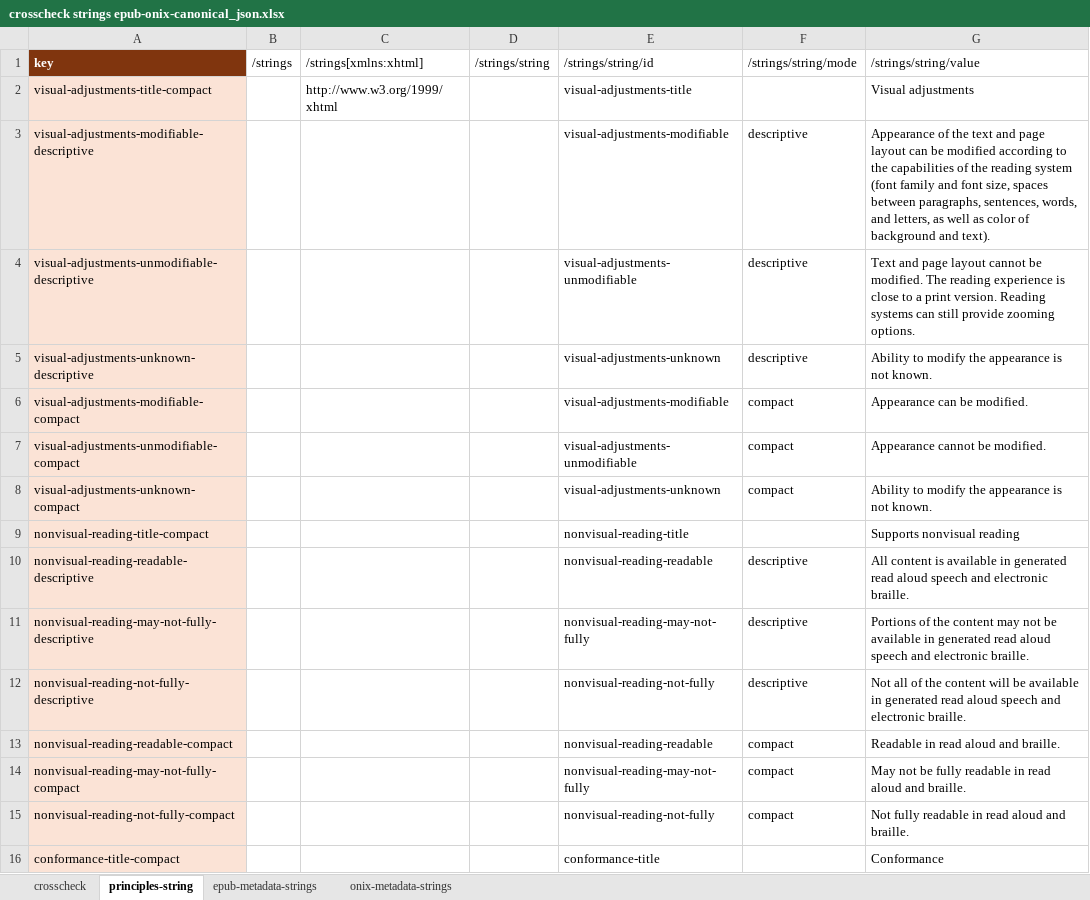
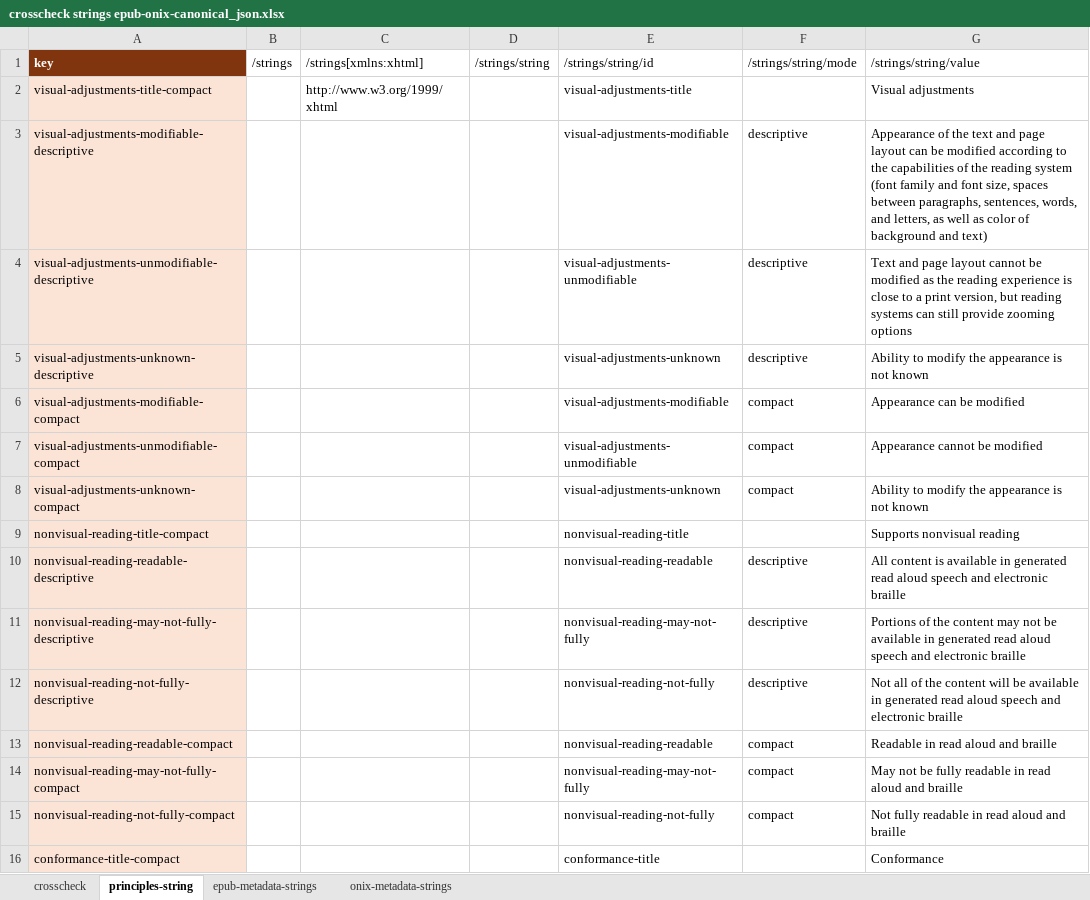
Before and after one commit to w3c/publ-a11y, an Excel workbook: UX-Guide-Metadata/draft/localizations/crosscheck strings epub-onix-canonical_json.xlsx, sheet principles-string, drawn as a sheet; only a part is shown; values as stored, in another font and other column widths than the file's, no borders; the diff covers the shown part only; the diff names each change by its address in the sheet, - before the commit and + after, or states it on an @@ line.

Commit message:
Update crosswalk to check string consistency

```diff
--- a/UX-Guide-Metadata/draft/localizations/crosscheck strings epub-onix-canonical_json.xlsx (sheet principles-string)
+++ b/UX-Guide-Metadata/draft/localizations/crosscheck strings epub-onix-canonical_json.xlsx (sheet principles-string)
-G3 (/strings/string/value): …background and text).
+G3 (/strings/string/value): …background and text)
-G4 (/strings/string/value): …cannot be modified. The reading experience is close to a print version. Reading systems can still provide zooming options.
+G4 (/strings/string/value): …cannot be modified as the reading experience is close to a print version, but reading systems can still provide zooming options
-G5 (/strings/string/value): …is not known.
+G5 (/strings/string/value): …is not known
-G6 (/strings/string/value): Appearance can be modified.
+G6 (/strings/string/value): Appearance can be modified
-G7 (/strings/string/value): Appearance cannot be modified.
+G7 (/strings/string/value): Appearance cannot be modified
-G8 (/strings/string/value): …is not known.
+G8 (/strings/string/value): …is not known
-G10 (/strings/string/value): …and electronic braille.
+G10 (/strings/string/value): …and electronic braille
-G11 (/strings/string/value): …and electronic braille.
+G11 (/strings/string/value): …and electronic braille
-G12 (/strings/string/value): …and electronic braille.
+G12 (/strings/string/value): …and electronic braille
-G13 (/strings/string/value): Readable in read aloud and braille.
+G13 (/strings/string/value): Readable in read aloud and braille
-G14 (/strings/string/value): …aloud and braille.
+G14 (/strings/string/value): …aloud and braille
-G15 (/strings/string/value): Not fully readable in read aloud and braille.
+G15 (/strings/string/value): Not fully readable in read aloud and braille
```
Also changed, not shown: 1 added row and 41 edited cells elsewhere in this sheet, sheet crosscheck, formulas that keep their value.
